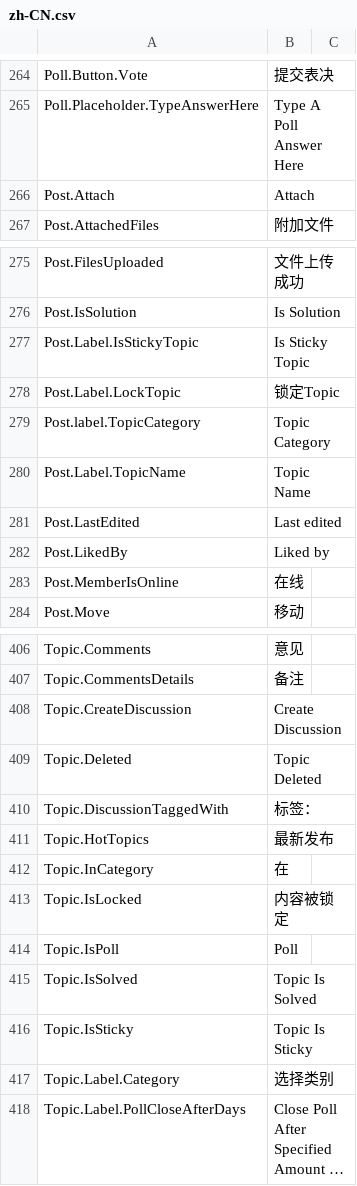
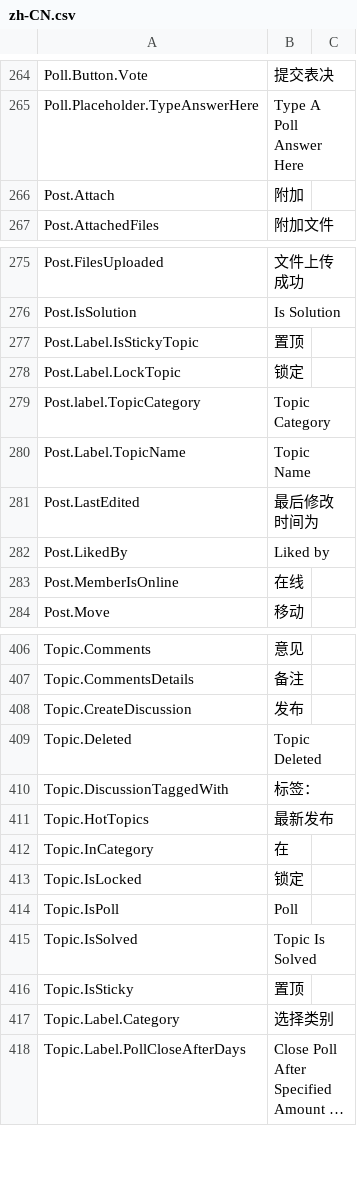
Before and after one commit to zfq308/mvcforum, a CSV file: MVCForum.Website/Installer/zh-CN.csv, drawn as a sheet; only a part is shown, gaps mark what is left out; long unchanged cells end in ….

```diff
--- a/MVCForum.Website/Installer/zh-CN.csv
+++ b/MVCForum.Website/Installer/zh-CN.csv
@@ -265,3 +265,3 @@ Poll.Button.Vote,提交表决
 Poll.Placeholder.TypeAnswerHere,Type A Poll Answer Here
-Post.Attach,Attach
+Post.Attach,附加
 Post.AttachedFiles,附加文件
@@ -276,7 +276,7 @@ Post.FilesUploaded,文件上传成功
 Post.IsSolution,Is Solution
-Post.Label.IsStickyTopic,Is Sticky Topic
-Post.Label.LockTopic,锁定Topic
+Post.Label.IsStickyTopic,置顶
+Post.Label.LockTopic,锁定
 Post.label.TopicCategory,Topic Category
 Post.Label.TopicName,Topic Name
-Post.LastEdited,Last edited
+Post.LastEdited,最后修改时间为
 Post.LikedBy,Liked by
@@ -407,3 +407,3 @@ Topic.Comments,意见
 Topic.CommentsDetails,备注
-Topic.CreateDiscussion,Create Discussion
+Topic.CreateDiscussion,发布
 Topic.Deleted,Topic Deleted
@@ -412,6 +412,6 @@ Topic.HotTopics,最新发布
 Topic.InCategory, 在
-Topic.IsLocked,内容被锁定
+Topic.IsLocked,锁定
 Topic.IsPoll,Poll
 Topic.IsSolved,Topic Is Solved
-Topic.IsSticky,Topic Is Sticky
+Topic.IsSticky,置顶
 Topic.Label.Category,选择类别
```
Also changed, not shown: 11 other files.
